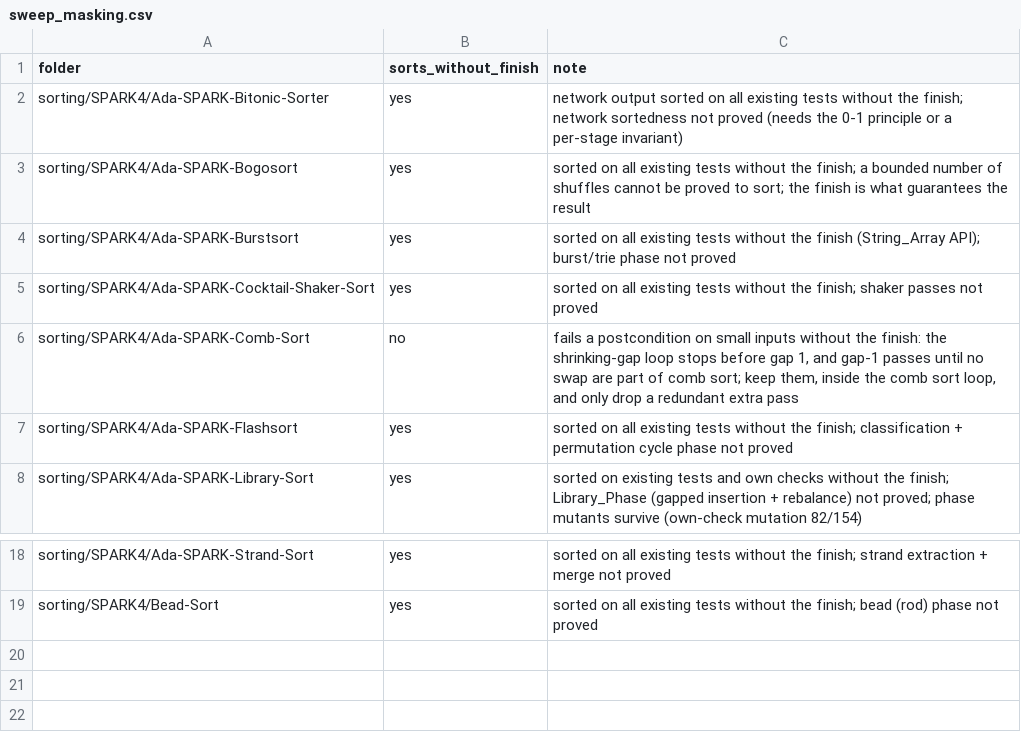
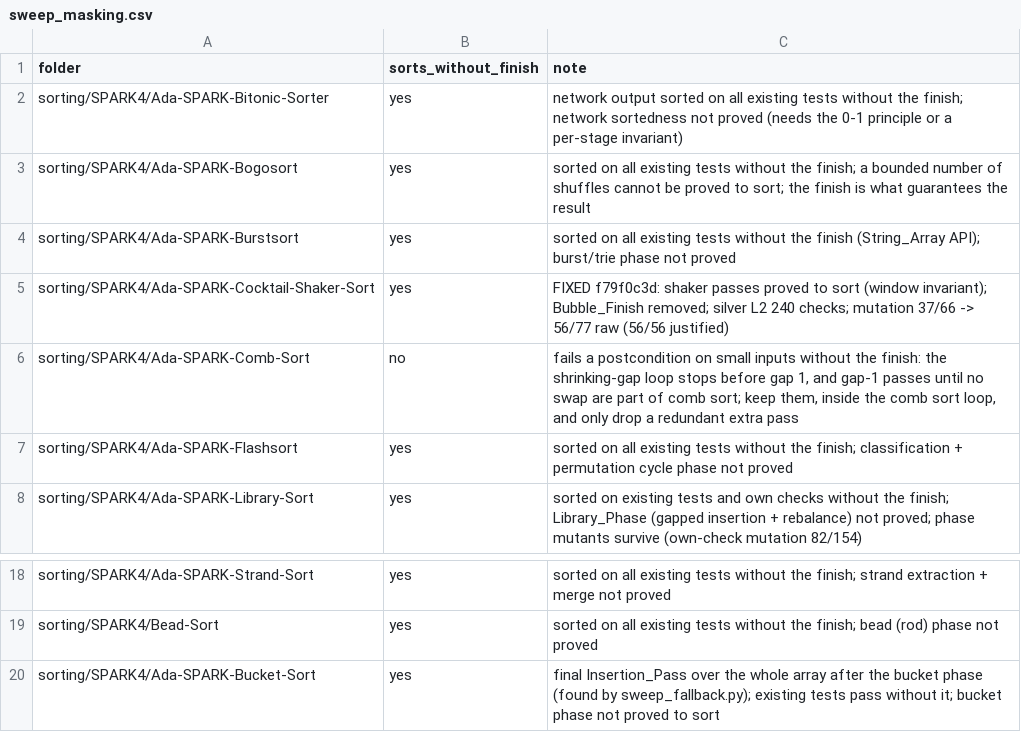
Before and after one commit to RobertBoettcherSF/Ada-Algorithms, a CSV file: tools/vv/sweep_masking.csv, drawn as a sheet; only a part is shown, gaps mark what is left out.

```diff
--- a/tools/vv/sweep_masking.csv
+++ b/tools/vv/sweep_masking.csv
@@ -4,3 +4,3 @@ sorting/SPARK4/Ada-SPARK-Bogosort,yes,sorted on all existing tests without the f
 sorting/SPARK4/Ada-SPARK-Burstsort,yes,sorted on all existing tests without the finish (String_Array API); burst/trie phase not proved
-sorting/SPARK4/Ada-SPARK-Cocktail-Shaker-Sort,yes,sorted on all existing tests without the finish; shaker passes not proved
+sorting/SPARK4/Ada-SPARK-Cocktail-Shaker-Sort,yes,FIXED f79f0c3d: shaker passes proved to sort (window invariant); Bubble_Finish removed; silver L2 240 checks; mutation 37/66 -> 56/77 raw (56/56 justified)
 sorting/SPARK4/Ada-SPARK-Comb-Sort,no,"fails a postcondition on small inputs without the finish: the shrinking-gap loop stops before gap 1, and gap-1 passes until no swap are part of comb sort; keep them, inside the comb sort loop, and only drop a redundant extra pass"
@@ -19 +19,2 @@ sorting/SPARK4/Ada-SPARK-Strand-Sort,yes,sorted on all existing tests without th
 sorting/SPARK4/Bead-Sort,yes,sorted on all existing tests without the finish; bead (rod) phase not proved
+sorting/SPARK4/Ada-SPARK-Bucket-Sort,yes,final Insertion_Pass over the whole array after the bucket phase (found by sweep_fallback.py); existing tests pass without it; bucket phase not proved to sort
```
Also changed, not shown: tools/vv/sweep_progress.csv, 2 other files.
